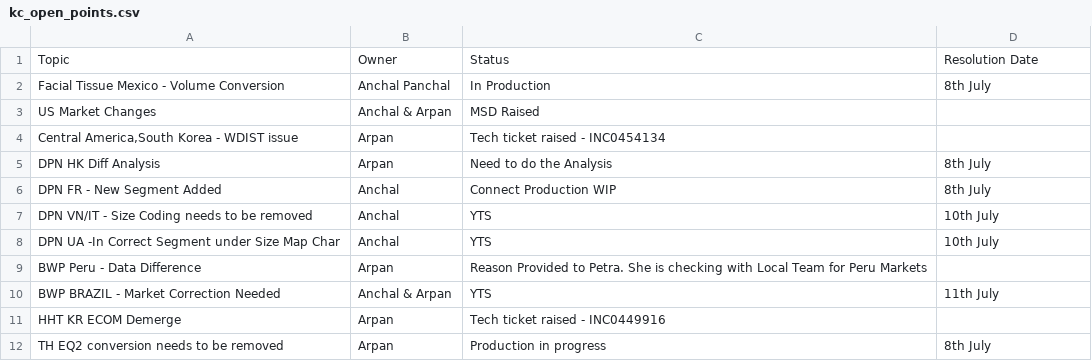
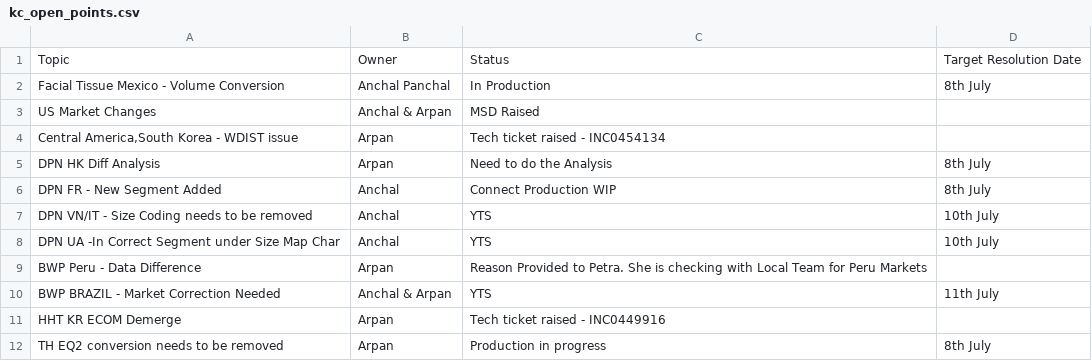
Before and after one commit to arpanbera7/KCOPEN-points, a CSV file: kc_open_points.csv, drawn as a sheet.

Commit message:
Update kc_open_points.csv

```diff
--- a/kc_open_points.csv
+++ b/kc_open_points.csv
@@ -1,2 +1,2 @@
-Topic,Owner,Status,Resolution Date
+Topic,Owner,Status,Target Resolution Date
 Facial Tissue Mexico - Volume Conversion,Anchal Panchal,In Production,8th July
```
